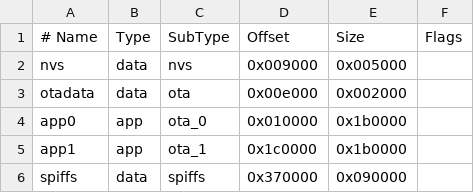
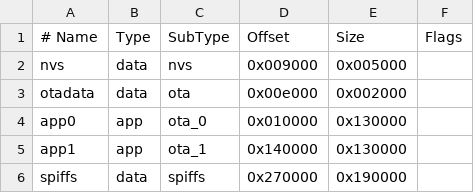
Before and after one commit to robdobsn/BusRaider, a CSV file: EspSw2/partitions.csv, drawn as a sheet.

```diff
--- a/EspSw2/partitions.csv
+++ b/EspSw2/partitions.csv
@@ -3,4 +3,4 @@ nvs,      data, nvs,     0x009000,  0x005000,
 otadata,  data, ota,     0x00e000,  0x002000,
-app0,     app,  ota_0,   0x010000,  0x1b0000,
-app1,     app,  ota_1,   0x1c0000,  0x1b0000,
-spiffs,   data, spiffs,  0x370000,  0x090000,
+app0,     app,  ota_0,   0x010000,  0x130000,
+app1,     app,  ota_1,   0x140000,  0x130000,
+spiffs,   data, spiffs,  0x270000,  0x190000,
```
Also changed, not shown: 34 other files.
